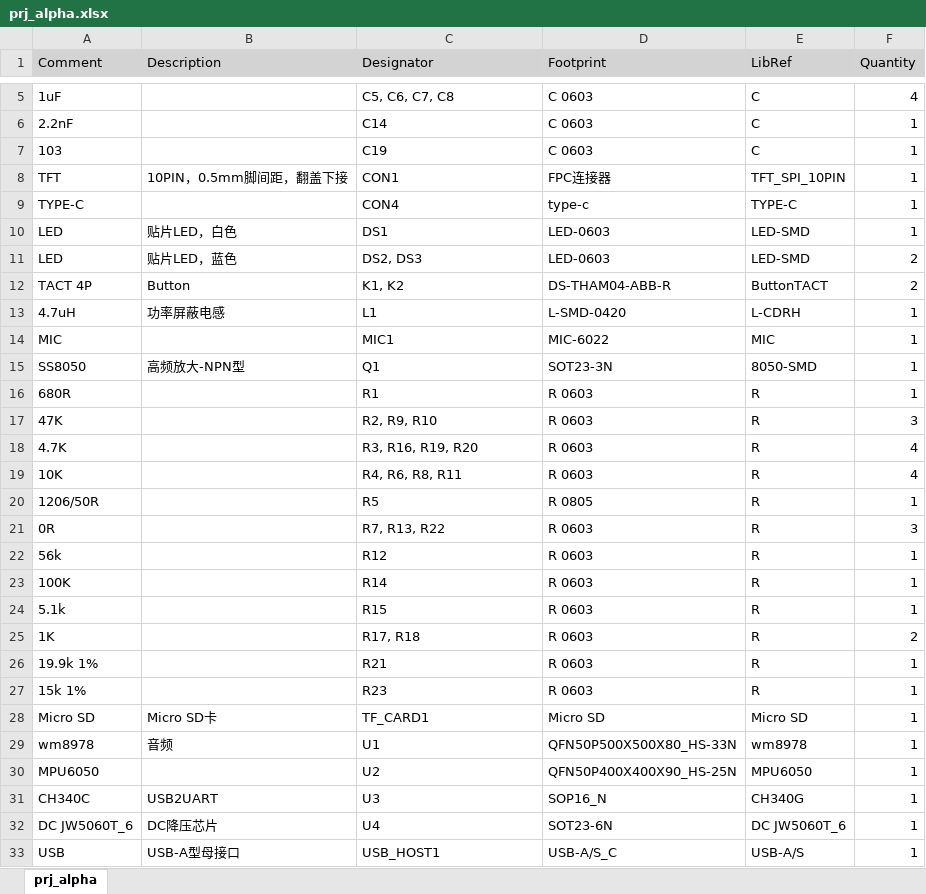
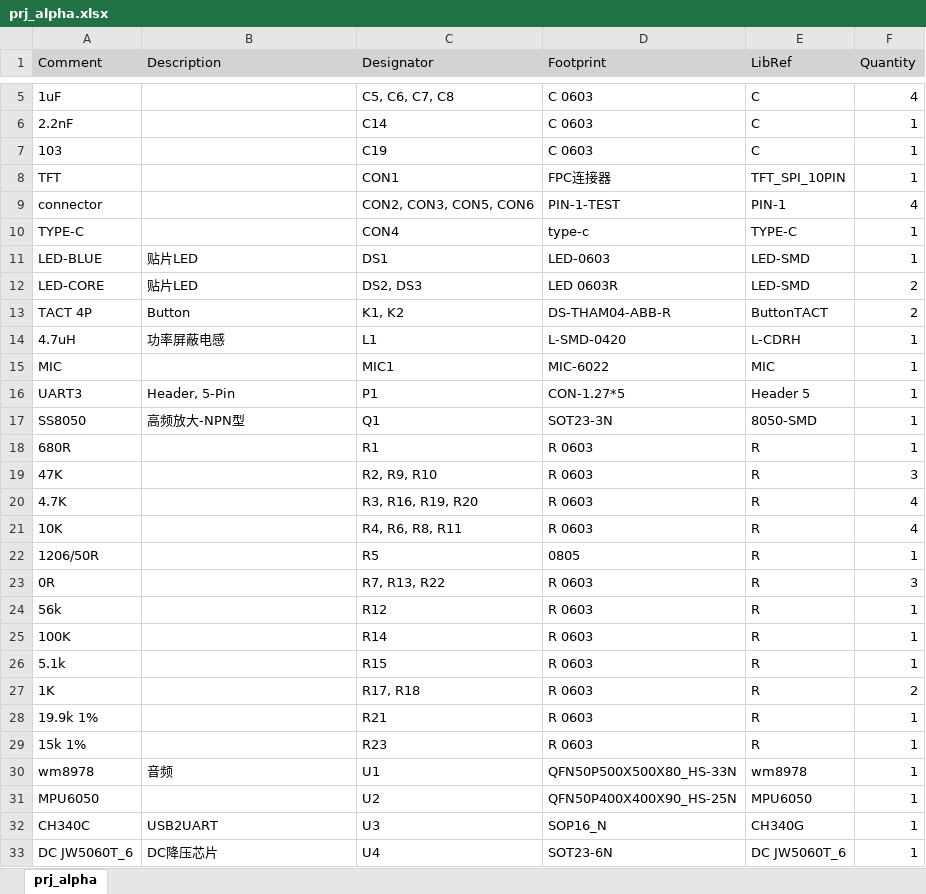
Before and after one commit to cloudy-hub/board_cloudy, an Excel workbook: prj_alpha/Project Outputs for prj_alpha/prj_alpha.xlsx, sheet prj_alpha, drawn as a sheet; only a part is shown, gaps mark what is left out; the shorter side is filled out with more unchanged rows; values as stored, in another font and other column widths than the file's, no borders; removed rows and columns are numbered as before the commit, all else as after; the diff names each change by its address in the sheet, - before the commit and + after, or states it on an @@ line.

```diff
--- a/prj_alpha/Project Outputs for prj_alpha/prj_alpha.xlsx (sheet prj_alpha)
+++ b/prj_alpha/Project Outputs for prj_alpha/prj_alpha.xlsx (sheet prj_alpha)
-B8 (Description): 10PIN，0.5mm脚间距，翻盖下接
+B8 (Description): (empty)
+row 9: connector |  | CON2, CON3, CON5, CON6 | PIN-1-TEST | PIN-1 | 4
-A11 (Comment): LED
+A11 (Comment): LED-BLUE
-B11 (Description): 贴片LED，白色
+B11 (Description): 贴片LED
-A12 (Comment): LED
+A12 (Comment): LED-CORE
-B12 (Description): 贴片LED，蓝色
+B12 (Description): 贴片LED
-D12 (Footprint): LED-0603
+D12 (Footprint): LED 0603R
+row 16: UART3 | Header, 5-Pin | P1 | CON-1.27*5 | Header 5 | 1
-D22 (Footprint): R 0805
+D22 (Footprint): 0805
-row 28: Micro SD | Micro SD卡 | TF_CARD1 | Micro SD | Micro SD | 1
```
Also changed, not shown: 4 other files.
